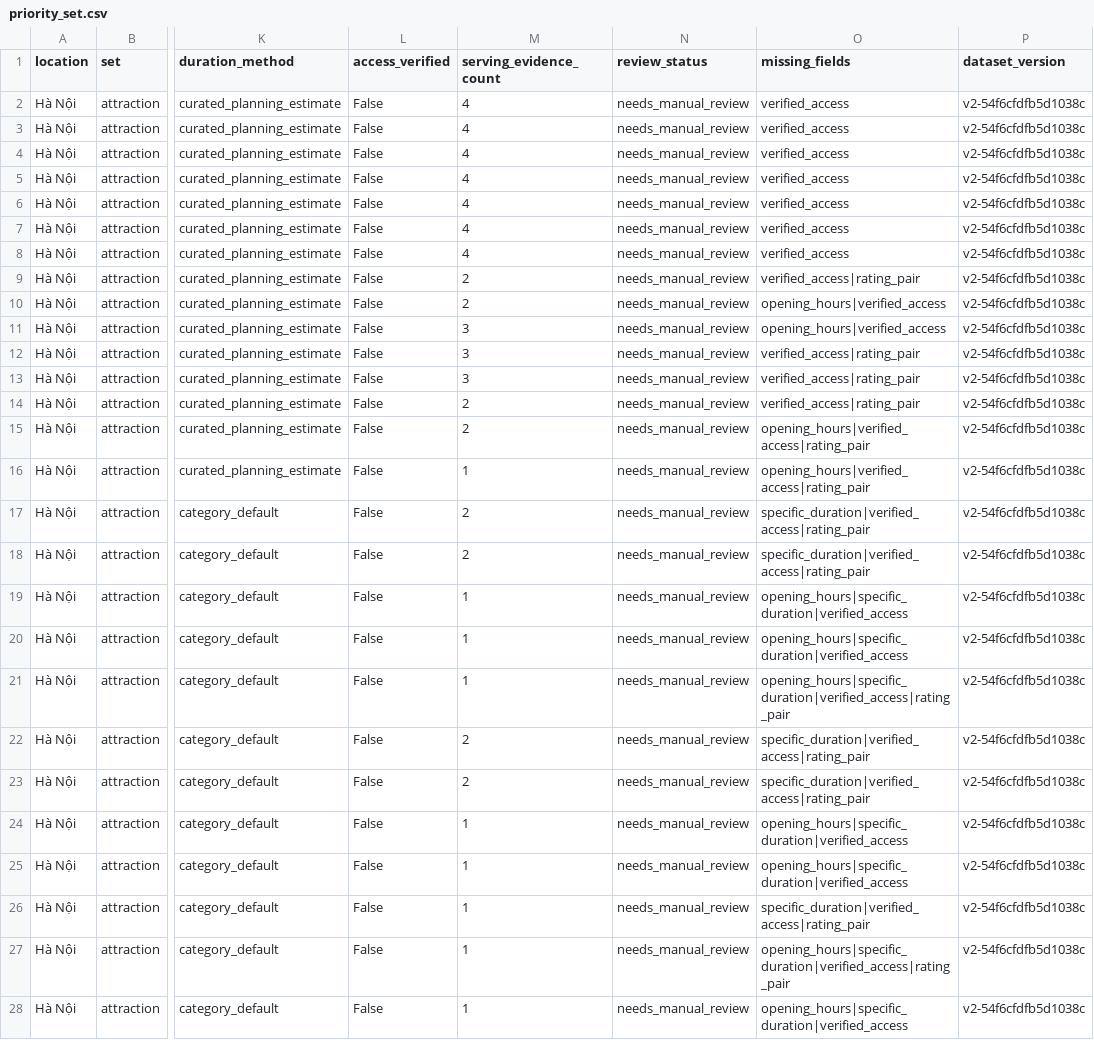
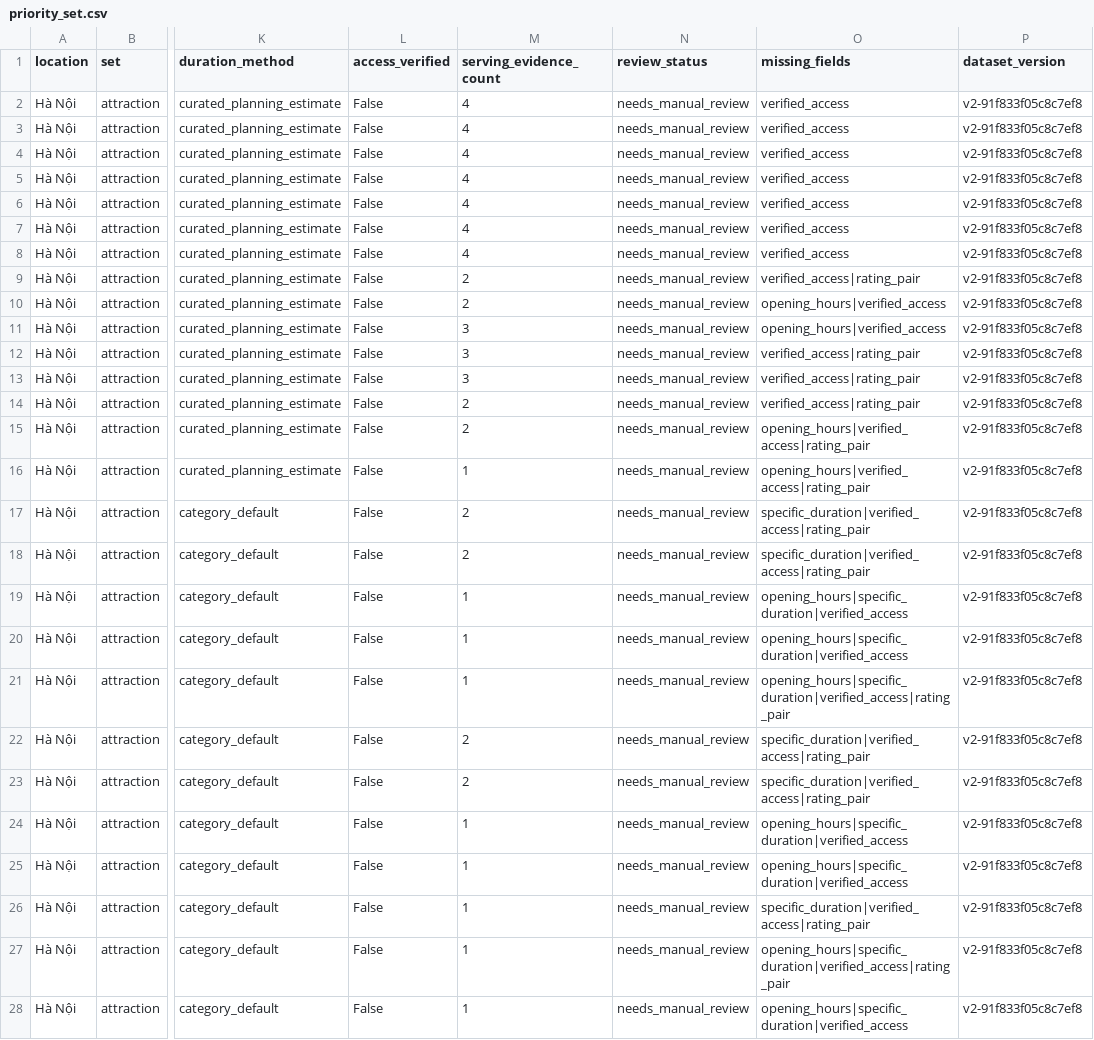
Before and after one commit to thepiece27/where2go-dss, a CSV file: data/reports/v2/priority_set.csv, drawn as a sheet; only a part is shown, gaps mark what is left out; the diff covers the shown part only; the diff names each change by its address in the sheet, - before the commit and + after, or states it on an @@ line.

```diff
--- a/data/reports/v2/priority_set.csv
+++ b/data/reports/v2/priority_set.csv
-P2:P28 (dataset_version): v2-54f6cfdfb5d1038c
+P2:P28 (dataset_version): v2-91f833f05c8c7ef8
```
Also changed, not shown: 113 edited cells elsewhere in this file, data/reports/v2/quality_queue.csv, 32 other files.
